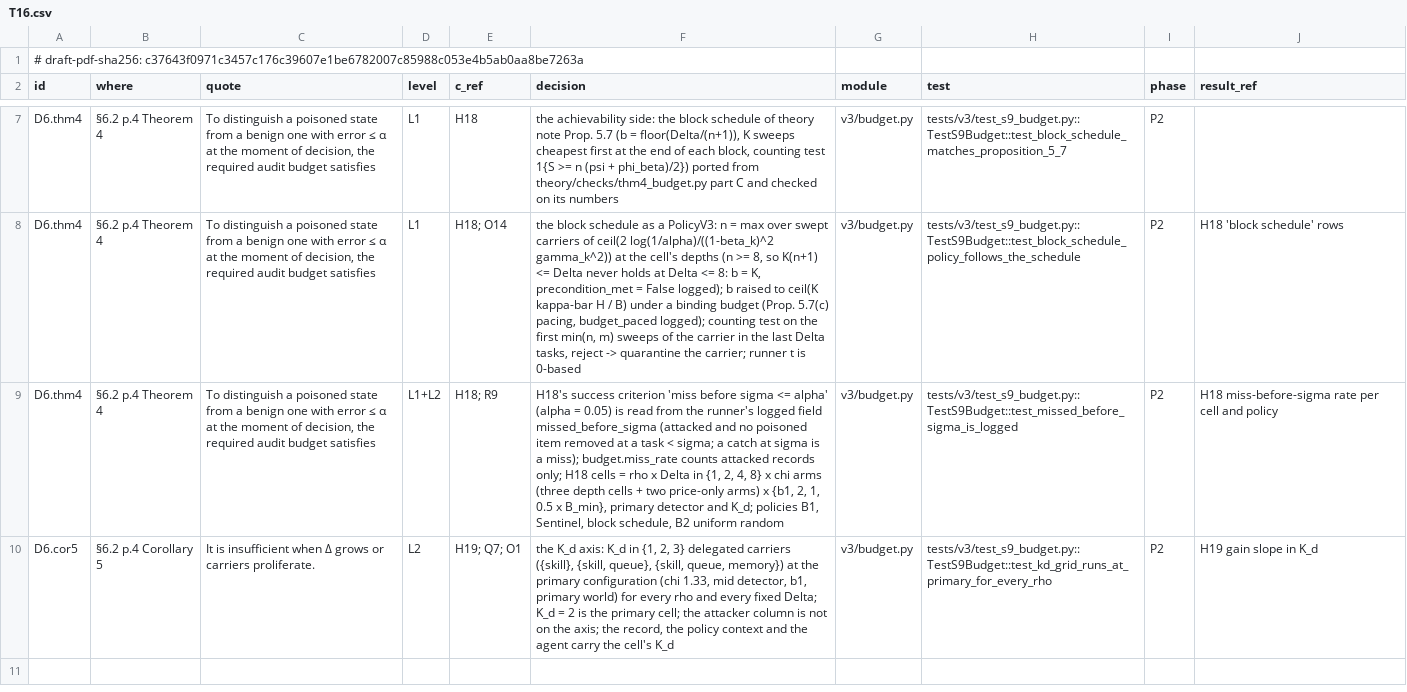
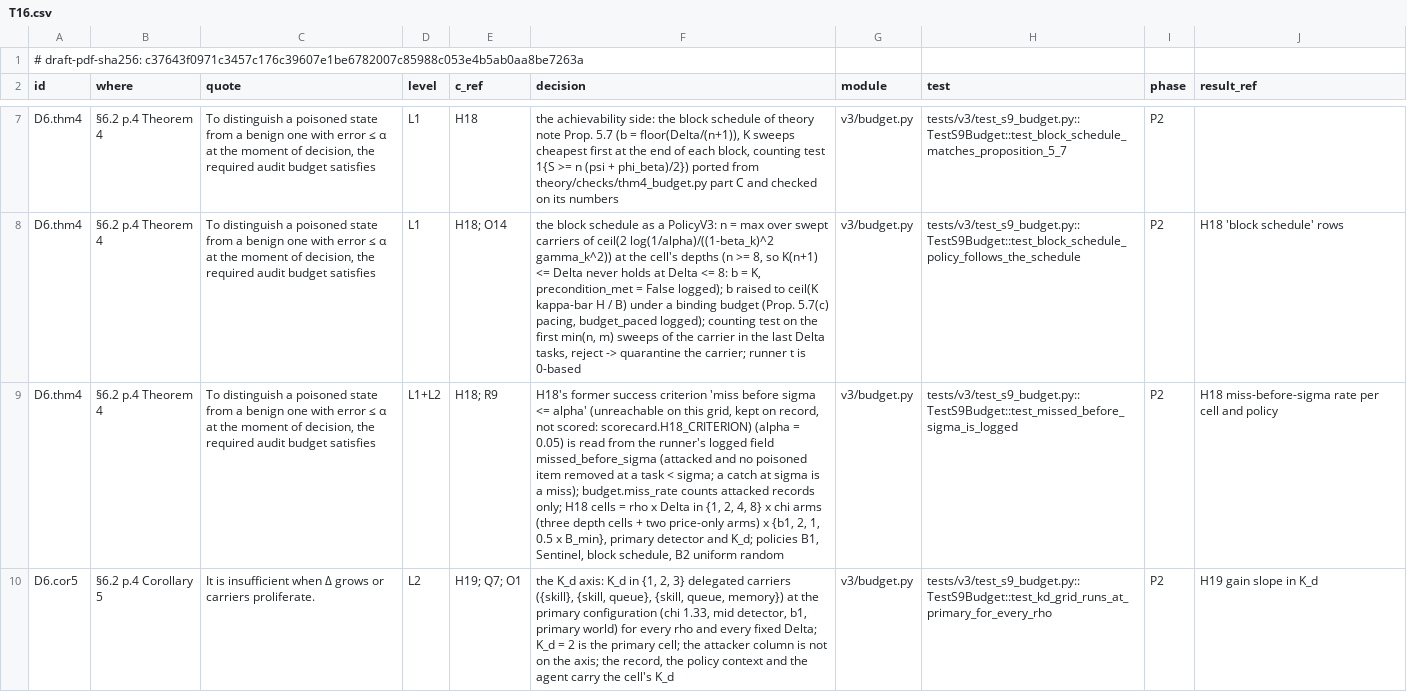
Before and after one commit to truongnh28/sentinel, a CSV file: auditgame/v3/dcm/T16.csv, drawn as a sheet; only a part is shown, gaps mark what is left out; the diff covers the shown part only; the diff names each change by its address in the sheet, - before the commit and + after, or states it on an @@ line.

Commit message:
v3 fix-decisions: four author decisions of 27/09, before tuning
1. O7 (L1): a branch quarantine removes only the poisoned lineage -- marked
   patches and items whose derived_from chain reaches a poisoned item; clean
   patches stay, clean_lost_branch counts only clean items actually removed;
   memory / skill / queue keep whole-carrier removal
   (runner.Episode.removed_by_quarantine).  T13's exact game follows
   (Game.branch_lineage, default True; False reproduces the finding: rho 0.5,
   Delta-hat 1, H 5: 0.850 = no-audit loss -> 0.582).
2. H18: "miss before sigma <= alpha" recorded as unreachable (n = 17-24,
   K(n+1) = 54-75 > Delta); primary statistic = shape of the miss-rate curve over
   the budget levels; rule D on the sign of V_miss(8) - V_miss(4) at the fixed
   level b1 (frontier over the H18 policies, H >= 9, wild cluster bootstrap):
   scorecard.H18_CRITERION, metrics.h18_miss_curve / h18_miss_change.
3. Block schedule: below the price of one full block (precondition failing) it
   buys the cheapest affordable single sweep, paced p = ceil(kappa H / B);
   Prop. 5.7 unchanged where it applies.
4. Headline rollout: R = 16 on the first 30 workflows of the primary eval split
   in T10's pinned order, pinned by id and H histogram (grid.
   HEADLINE_ROLLOUT_WORKFLOWS, chain_workflows; corpus.eval_summary gains the
   count-only H_by_workflow): 253 rollout CPU-hours (held-out 59, BR 194)
   instead of 797.

sentinel-v3.md: rows for 1-4, the library / H7 row and a pointer for the benign
gate (T24); items 1-4 removed from "Cho quyet dinh".  DCM rows in T06, T13, T16,
T17.  Re-pinned: test_infra_glue PINNED_DECISIONS f9177fdd -> 4e3fc76a, moved by
the O7 change alone (patching removed_by_quarantine back gives f9177fdd).

```diff
--- a/auditgame/v3/dcm/T16.csv
+++ b/auditgame/v3/dcm/T16.csv
-F9 (decision): H18's success criterion 'miss before sigma <= alpha' (alpha =…
+F9 (decision): H18's former success criterion 'miss before sigma <= alpha' (unreachable on this grid, kept on record, not scored: scorecard.H18_CRITERION) (alpha =…
```
Also changed, not shown: 1 added row elsewhere in this file, auditgame/v3/dcm/T06.csv, auditgame/v3/dcm/T13.csv, 22 other files.
